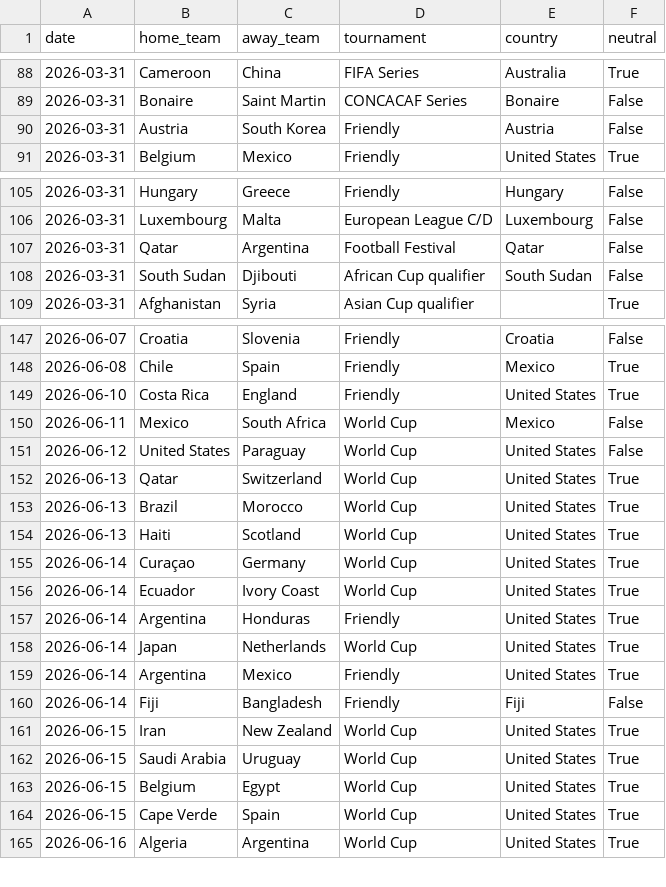
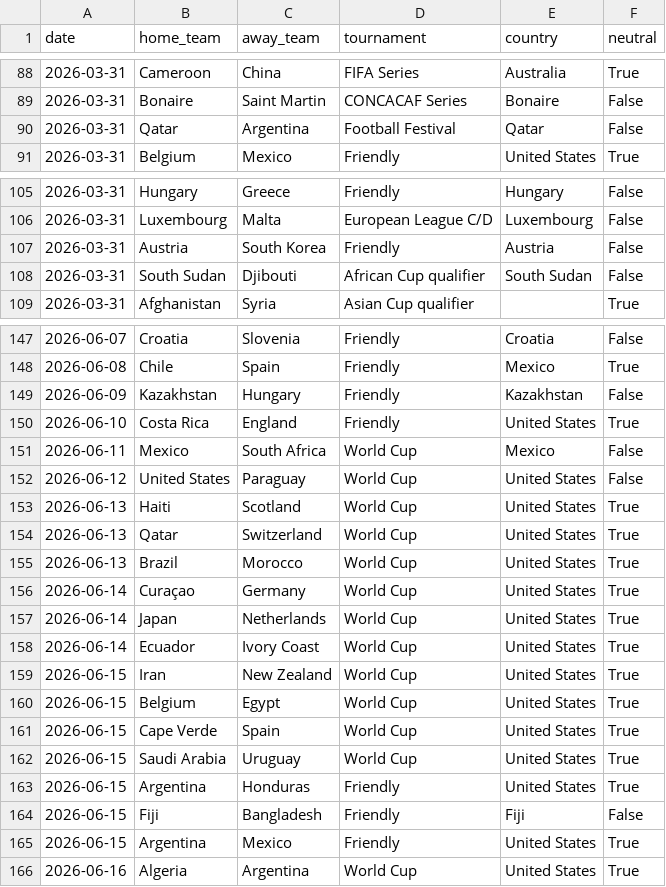
Before and after one commit to 16bravo/MatchOracle, a CSV file: data/source/fixtures.csv, drawn as a sheet; only a part is shown, gaps mark what is left out; the diff covers the shown part only.

Commit message:
Update data/source/

```diff
--- a/data/source/fixtures.csv
+++ b/data/source/fixtures.csv
@@ -89,3 +89,3 @@ date,home_team,away_team,tournament,country,neutral
 2026-03-31,Bonaire,Saint Martin,CONCACAF Series,Bonaire,False
-2026-03-31,Austria,South Korea,Friendly,Austria,False
+2026-03-31,Qatar,Argentina,Football Festival,Qatar,False
 2026-03-31,Belgium,Mexico,Friendly,United States,True
@@ -106,3 +106,3 @@ date,home_team,away_team,tournament,country,neutral
 2026-03-31,Luxembourg,Malta,European League C/D,Luxembourg,False
-2026-03-31,Qatar,Argentina,Football Festival,Qatar,False
+2026-03-31,Austria,South Korea,Friendly,Austria,False
 2026-03-31,South Sudan,Djibouti,African Cup qualifier,South Sudan,False
@@ -148,2 +148,3 @@ date,home_team,away_team,tournament,country,neutral
 2026-06-08,Chile,Spain,Friendly,Mexico,True
+2026-06-09,Kazakhstan,Hungary,Friendly,Kazakhstan,False
 2026-06-10,Costa Rica,England,Friendly,United States,True
@@ -151,15 +152,15 @@ date,home_team,away_team,tournament,country,neutral
 2026-06-12,United States,Paraguay,World Cup,United States,False
+2026-06-13,Haiti,Scotland,World Cup,United States,True
 2026-06-13,Qatar,Switzerland,World Cup,United States,True
 2026-06-13,Brazil,Morocco,World Cup,United States,True
-2026-06-13,Haiti,Scotland,World Cup,United States,True
 2026-06-14,Curaçao,Germany,World Cup,United States,True
+2026-06-14,Japan,Netherlands,World Cup,United States,True
 2026-06-14,Ecuador,Ivory Coast,World Cup,United States,True
-2026-06-14,Argentina,Honduras,Friendly,United States,True
-2026-06-14,Japan,Netherlands,World Cup,United States,True
-2026-06-14,Argentina,Mexico,Friendly,United States,True
-2026-06-14,Fiji,Bangladesh,Friendly,Fiji,False
 2026-06-15,Iran,New Zealand,World Cup,United States,True
-2026-06-15,Saudi Arabia,Uruguay,World Cup,United States,True
 2026-06-15,Belgium,Egypt,World Cup,United States,True
 2026-06-15,Cape Verde,Spain,World Cup,United States,True
+2026-06-15,Saudi Arabia,Uruguay,World Cup,United States,True
+2026-06-15,Argentina,Honduras,Friendly,United States,True
+2026-06-15,Fiji,Bangladesh,Friendly,Fiji,False
+2026-06-15,Argentina,Mexico,Friendly,United States,True
 2026-06-16,Algeria,Argentina,World Cup,United States,True
```
Also changed, not shown: 3 moved rows elsewhere in this file.
